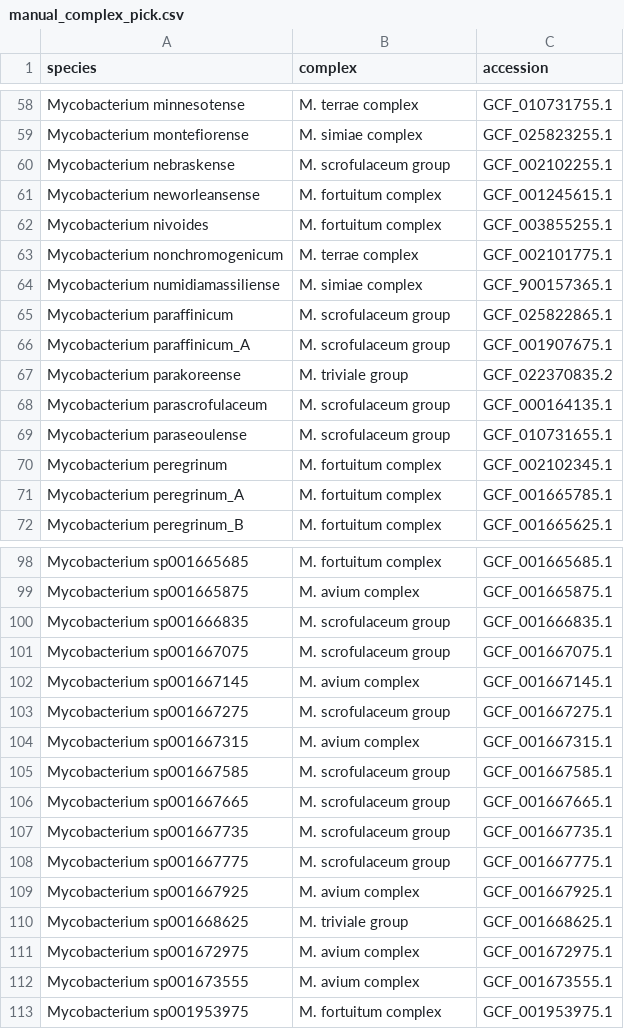
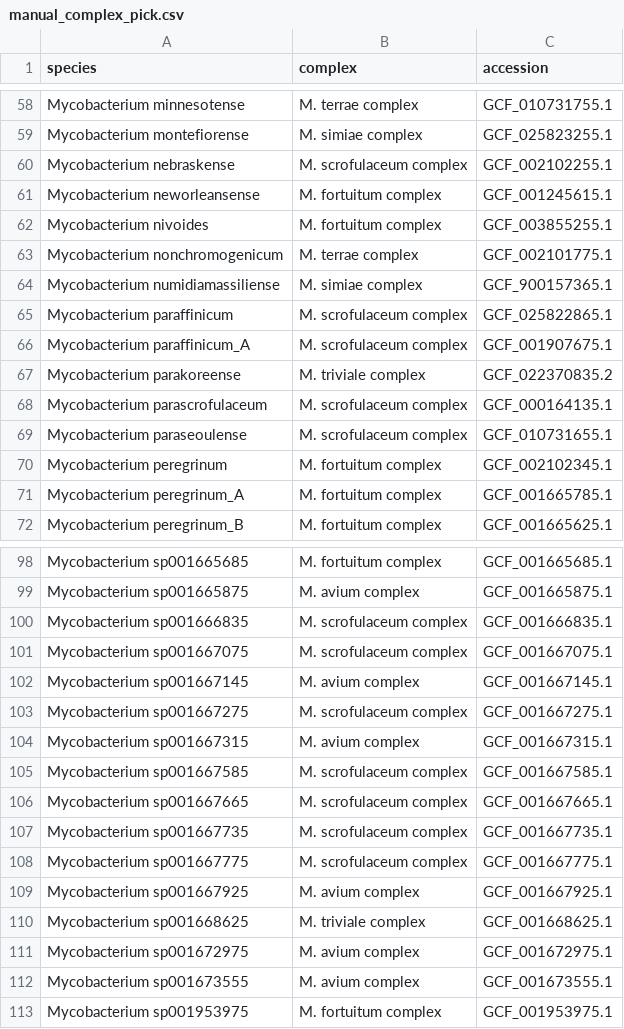
Before and after one commit to jodyphelan/NTM-Complex, a CSV file: input_data/manual_complex_pick.csv, drawn as a sheet; only a part is shown, gaps mark what is left out; the diff covers the shown part only.

```diff
--- a/input_data/manual_complex_pick.csv
+++ b/input_data/manual_complex_pick.csv
@@ -59,3 +59,3 @@ Mycobacterium minnesotense,M. terrae complex,GCF_010731755.1
 Mycobacterium montefiorense,M. simiae complex,GCF_025823255.1
-Mycobacterium nebraskense,M. scrofulaceum group,GCF_002102255.1
+Mycobacterium nebraskense,M. scrofulaceum complex,GCF_002102255.1
 Mycobacterium neworleansense,M. fortuitum complex,GCF_001245615.1
@@ -64,7 +64,7 @@ Mycobacterium nonchromogenicum,M. terrae complex,GCF_002101775.1
 Mycobacterium numidiamassiliense,M. simiae complex,GCF_900157365.1
-Mycobacterium paraffinicum,M. scrofulaceum group,GCF_025822865.1
-Mycobacterium paraffinicum_A,M. scrofulaceum group,GCF_001907675.1
-Mycobacterium parakoreense,M. triviale group,GCF_022370835.2
-Mycobacterium parascrofulaceum,M. scrofulaceum group,GCF_000164135.1
-Mycobacterium paraseoulense,M. scrofulaceum group,GCF_010731655.1
+Mycobacterium paraffinicum,M. scrofulaceum complex,GCF_025822865.1
+Mycobacterium paraffinicum_A,M. scrofulaceum complex,GCF_001907675.1
+Mycobacterium parakoreense,M. triviale complex,GCF_022370835.2
+Mycobacterium parascrofulaceum,M. scrofulaceum complex,GCF_000164135.1
+Mycobacterium paraseoulense,M. scrofulaceum complex,GCF_010731655.1
 Mycobacterium peregrinum,M. fortuitum complex,GCF_002102345.1
@@ -99,13 +99,13 @@ Mycobacterium sp001665685,M. fortuitum complex,GCF_001665685.1
 Mycobacterium sp001665875,M. avium complex,GCF_001665875.1
-Mycobacterium sp001666835,M. scrofulaceum group,GCF_001666835.1
-Mycobacterium sp001667075,M. scrofulaceum group,GCF_001667075.1
+Mycobacterium sp001666835,M. scrofulaceum complex,GCF_001666835.1
+Mycobacterium sp001667075,M. scrofulaceum complex,GCF_001667075.1
 Mycobacterium sp001667145,M. avium complex,GCF_001667145.1
-Mycobacterium sp001667275,M. scrofulaceum group,GCF_001667275.1
+Mycobacterium sp001667275,M. scrofulaceum complex,GCF_001667275.1
 Mycobacterium sp001667315,M. avium complex,GCF_001667315.1
-Mycobacterium sp001667585,M. scrofulaceum group,GCF_001667585.1
-Mycobacterium sp001667665,M. scrofulaceum group,GCF_001667665.1
-Mycobacterium sp001667735,M. scrofulaceum group,GCF_001667735.1
-Mycobacterium sp001667775,M. scrofulaceum group,GCF_001667775.1
+Mycobacterium sp001667585,M. scrofulaceum complex,GCF_001667585.1
+Mycobacterium sp001667665,M. scrofulaceum complex,GCF_001667665.1
+Mycobacterium sp001667735,M. scrofulaceum complex,GCF_001667735.1
+Mycobacterium sp001667775,M. scrofulaceum complex,GCF_001667775.1
 Mycobacterium sp001667925,M. avium complex,GCF_001667925.1
-Mycobacterium sp001668625,M. triviale group,GCF_001668625.1
+Mycobacterium sp001668625,M. triviale complex,GCF_001668625.1
 Mycobacterium sp001672975,M. avium complex,GCF_001672975.1
```
Also changed, not shown: 22 edited cells elsewhere in this file, input_data/literature_data.csv, manuscript_tables/supplementary_table_1.csv, 2 other files.
